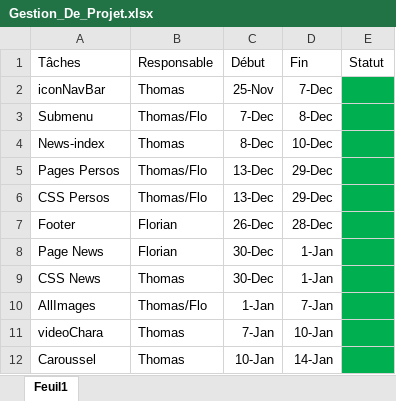
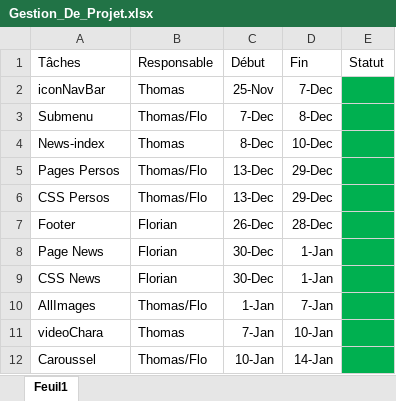
Before and after one commit to titan1g/CRETTEUR_IAFRATE_PROJET_WEB, an Excel workbook: DOCUMENT/Gestion_De_Projet.xlsx, sheet Feuil1, drawn as a sheet; values as stored, in another font and other column widths than the file's, no borders; the diff names each change by its address in the sheet, - before the commit and + after, or states it on an @@ line.

Commit message:
doc5

```diff
--- a/DOCUMENT/Gestion_De_Projet.xlsx (sheet Feuil1)
+++ b/DOCUMENT/Gestion_De_Projet.xlsx (sheet Feuil1)
-B9: Thomas
+B9: Florian
-B12: Thomas
+B12: Thomas/Flo
```
